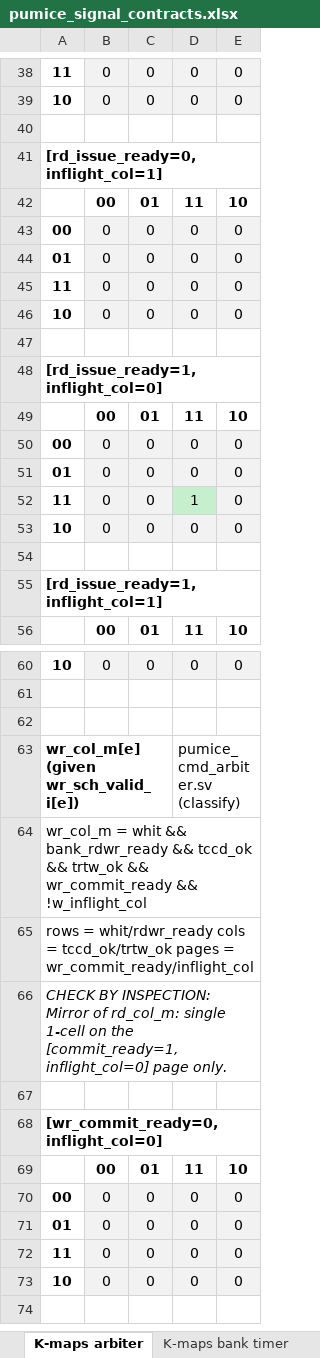
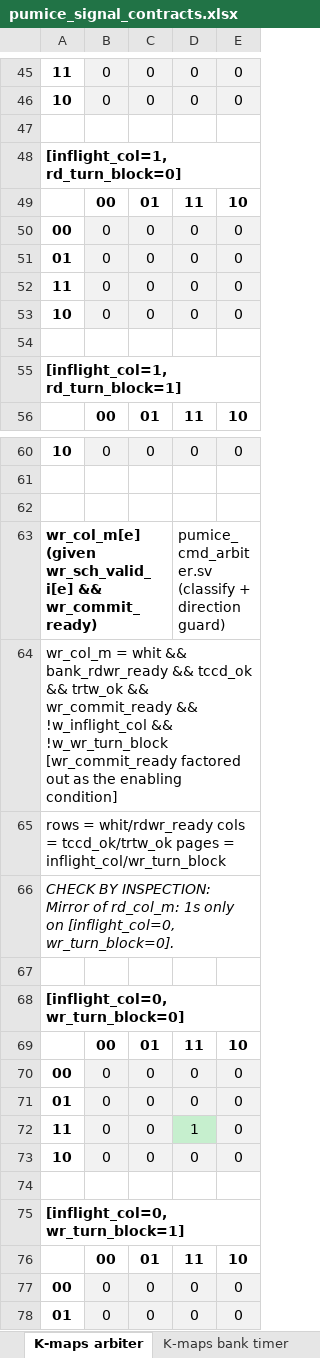
Before and after one commit to sean-galloway/RTLDesignSherpa, an Excel workbook: projects/components/memory-controllers/pumice-ddr2-lpddr2/docs/pumice_signal_contracts.xlsx, sheet K-maps arbiter, drawn as a sheet; only a part is shown, gaps mark what is left out; the shorter side is filled out with more unchanged rows; values as stored, in another font and other column widths than the file's, no borders; removed rows and columns are numbered as before the commit, all else as after; the diff covers the shown part only; the diff names each change by its address in the sheet, - before the commit and + after, or states it on an @@ line.

```diff
--- a/projects/components/memory-controllers/pumice-ddr2-lpddr2/docs/pumice_signal_contracts.xlsx (sheet K-maps arbiter)
+++ b/projects/components/memory-controllers/pumice-ddr2-lpddr2/docs/pumice_signal_contracts.xlsx (sheet K-maps arbiter)
-A48: [rd_issue_ready=0, inflight_col=1]
+A48: [inflight_col=1, rd_turn_block=0]
-A55: [rd_issue_ready=1, inflight_col=0]
+A55: [inflight_col=1, rd_turn_block=1]
@@ row 49 moved to row 35: 00 @@
@@ row 50 moved to row 36: 00 @@
@@ row 51 moved to row 37: 01 @@
@@ row 52 moved to row 38: 11 @@
@@ row 53 moved to row 39: 10 @@
-row 54: (empty)
-row 55: [rd_issue_ready=1, inflight_col=1]
-row 63: wr_col_m[e] (given wr_sch_valid_i[e]) |  |  | pumice_cmd_arbiter.sv (classify)
+row 63: wr_col_m[e] (given wr_sch_valid_i[e] && wr_commit_ready) |  |  | pumice_cmd_arbiter.sv (classify + direction guard)
-A64: …&& !w_inflight_col
+A64: …&& !w_inflight_col && !w_wr_turn_block [wr_commit_ready factored out as the enabling condition]
-A65: …pages = wr_commit_ready/inflight_col
+A65: …pages = inflight_col/wr_turn_block
-A66: …of rd_col_m: single 1-cell on the [commit_ready=1, inflight_col=0] page only.
+A66: …of rd_col_m: 1s only on [inflight_col=0, wr_turn_block=0].
-A68: [wr_commit_ready=0, inflight_col=0]
+A68: [inflight_col=0, wr_turn_block=0]
@@ row 83 moved to row 69: 00 @@
@@ row 84 moved to row 70: 00 @@
@@ row 85 moved to row 71: 01 @@
@@ row 86 moved to row 72: 11 @@
@@ row 87 moved to row 73: 10 @@
+row 74: (empty)
+row 75: [inflight_col=0, wr_turn_block=1]
```
Also changed, not shown: 15 added rows, 3 removed rows and 6 edited cells elsewhere in this sheet, sheet Scheduler both dirs, 7 other files.
